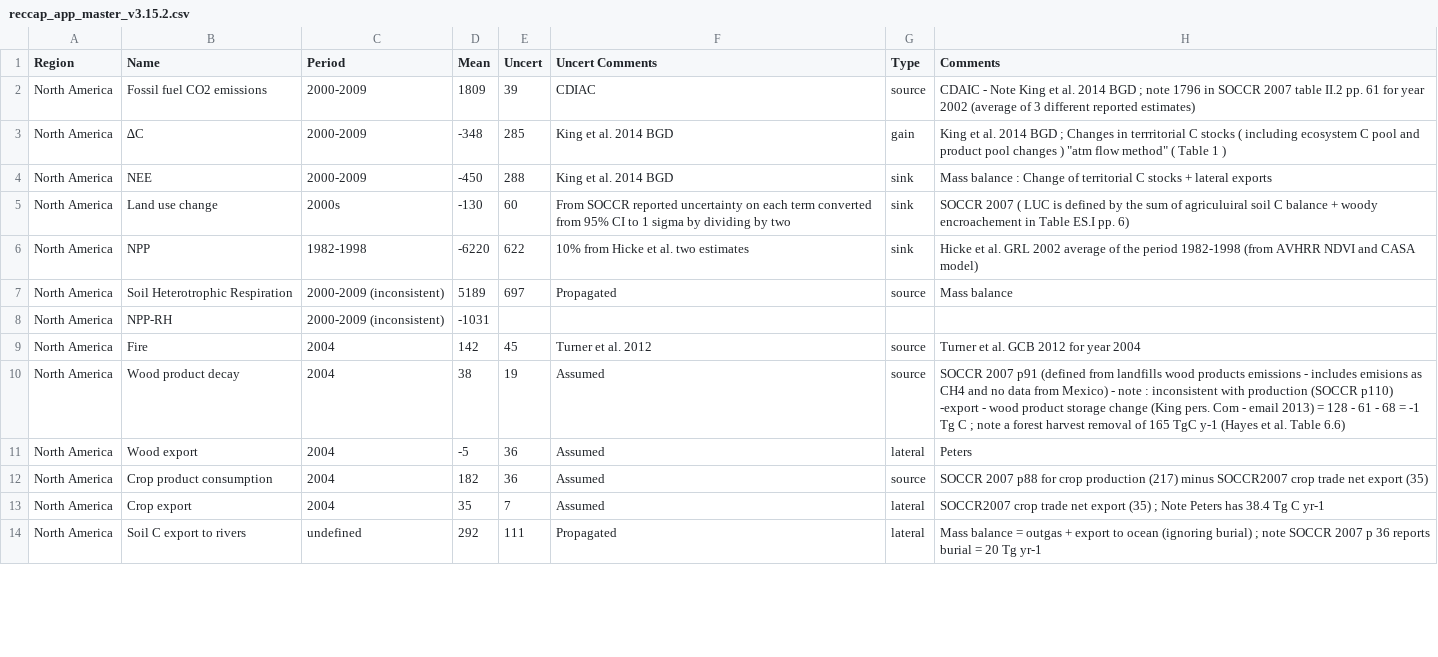
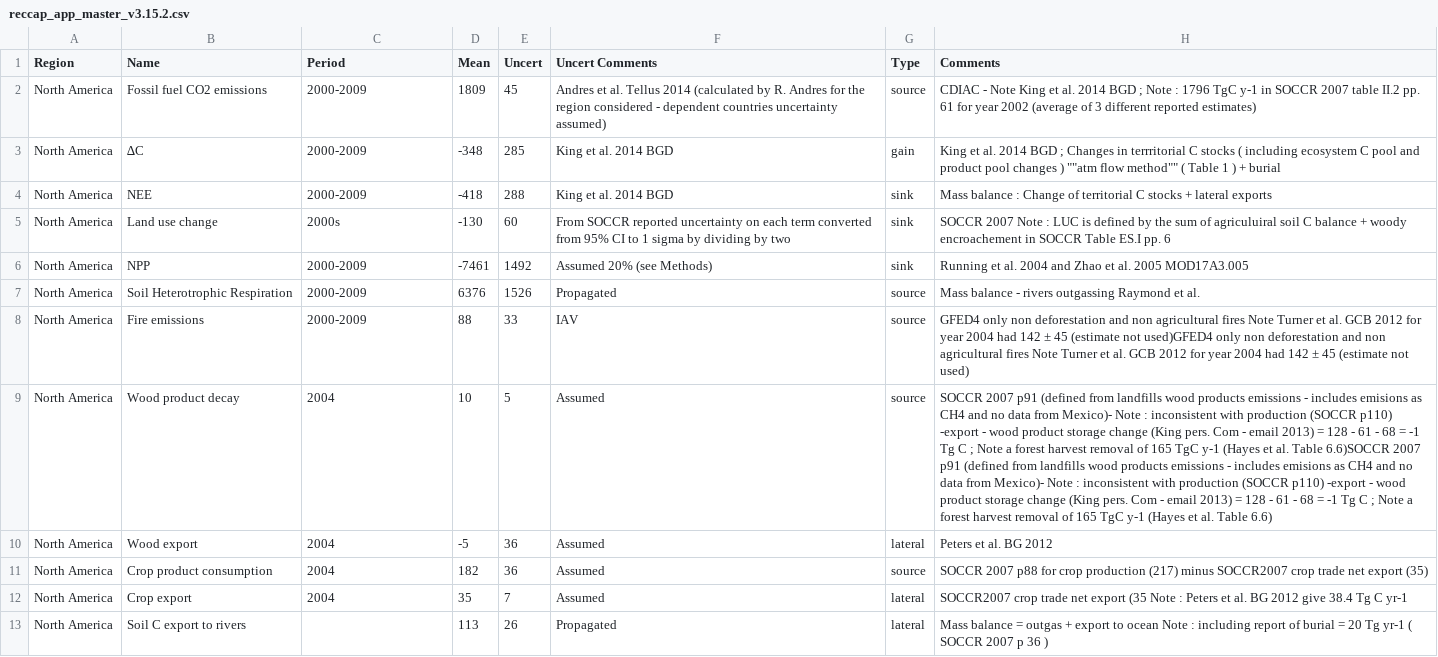
Before and after one commit to GlobalCarbonAtlas/reccap, a CSV file: data/reccap_app_master_v3.15.2.csv, drawn as a sheet; only a part is shown; removed rows and columns are numbered as before the commit, all else as after; the diff covers the shown part only; the diff names each change by its address in the sheet, - before the commit and + after, or states it on an @@ line.

Commit message:
New Data North America

```diff
--- a/data/reccap_app_master_v3.15.2.csv
+++ b/data/reccap_app_master_v3.15.2.csv
-E2 (Uncert): 39
+E2 (Uncert): 45
-F2 (Uncert Comments): CDIAC
+F2 (Uncert Comments): Andres et al. Tellus 2014 (calculated by R. Andres for the region considered - dependent countries uncertainty assumed)
-H2 (Comments): CDAIC - Note King et al. 2014 BGD ; note 1796 in SOCCR…
+H2 (Comments): CDIAC - Note King et al. 2014 BGD ; Note : 1796 TgC y-1 in SOCCR…
-H3 (Comments): …changes ) "atm flow method" ( Table 1 )
+H3 (Comments): …changes ) ""atm flow method"" ( Table 1 ) + burial
-D4 (Mean): -450
+D4 (Mean): -418
-H5 (Comments): SOCCR 2007 ( LUC is defined by the sum of agriculuiral soil C balance + woody encroachement in Table ES.I pp. 6)
+H5 (Comments): SOCCR 2007 Note : LUC is defined by the sum of agriculuiral soil C balance + woody encroachement in SOCCR Table ES.I pp. 6
-C6 (Period): 1982-1998
+C6 (Period): 2000-2009
-D6 (Mean): -6220
+D6 (Mean): -7461
-E6 (Uncert): 622
+E6 (Uncert): 1492
-F6 (Uncert Comments): 10% from Hicke et al. two estimates
+F6 (Uncert Comments): Assumed 20% (see Methods)
-H6 (Comments): Hicke et al. GRL 2002 average of the period 1982-1998 (from AVHRR NDVI and CASA model)
+H6 (Comments): Running et al. 2004 and Zhao et al. 2005 MOD17A3.005
-C7 (Period): 2000-2009 (inconsistent)
+C7 (Period): 2000-2009
-D7 (Mean): 5189
+D7 (Mean): 6376
-E7 (Uncert): 697
+E7 (Uncert): 1526
-H7 (Comments): Mass balance
+H7 (Comments): Mass balance - rivers outgassing Raymond et al.
-row 8: North America | NPP-RH | 2000-2009 (inconsistent) | -1031
-B8 (Name): Fire
+B8 (Name): Fire emissions
-C8 (Period): 2004
+C8 (Period): 2000-2009
-D8 (Mean): 142
+D8 (Mean): 88
-E8 (Uncert): 45
+E8 (Uncert): 33
-F8 (Uncert Comments): Turner et al. 2012
+F8 (Uncert Comments): IAV
-H8 (Comments): Turner et al. GCB 2012 for year 2004
+H8 (Comments): GFED4 only non deforestation and non agricultural fires Note Turner et al. GCB 2012 for year 2004 had 142 ± 45 (estimate not used)GFED4 only non deforestation and non agricultural fires Note Turner et al. GCB 2012 for year 2004 had 142 ± 45 (estimate not used)
-D9 (Mean): 38
+D9 (Mean): 10
-E9 (Uncert): 19
+E9 (Uncert): 5
-H9 (Comments): …data from Mexico) - note : inconsistent with production (SOCCR p110) -export - wood product storage change (King pers. Com - email 2013) = 128 - 61 - 68 = -1 Tg C ; note a forest…
+H9 (Comments): …data from Mexico)- Note : inconsistent with production (SOCCR p110) -export - wood product storage change (King pers. Com - email 2013) = 128 - 61 - 68 = -1 Tg C ; Note a forest harvest removal of 165 TgC y-1 (Hayes et al. Table 6.6)SOCCR 2007 p91 (defined from landfills wood products emissions - includes emisions as CH4 and no data from Mexico)- Note : inconsistent with production (SOCCR p110) -export - wood product storage change (King pers. Com - email 2013) = 128 - 61 - 68 = -1 Tg C ; Note a forest…
-H10 (Comments): Peters
+H10 (Comments): Peters et al. BG 2012
-H12 (Comments): …net export (35) ; Note Peters has 38.4 Tg…
+H12 (Comments): …net export (35 Note : Peters et al. BG 2012 give 38.4 Tg…
-C13 (Period): undefined
+C13 (Period): (empty)
-D13 (Mean): 292
+D13 (Mean): 113
-E13 (Uncert): 111
+E13 (Uncert): 26
-H13 (Comments): …to ocean (ignoring burial) ; note SOCCR 2007 p 36 reports burial = 20 Tg yr-1
+H13 (Comments): …to ocean Note : including report of burial = 20 Tg yr-1 ( SOCCR 2007 p 36 )
```
Also changed, not shown: 128 edited cells elsewhere in this file.
